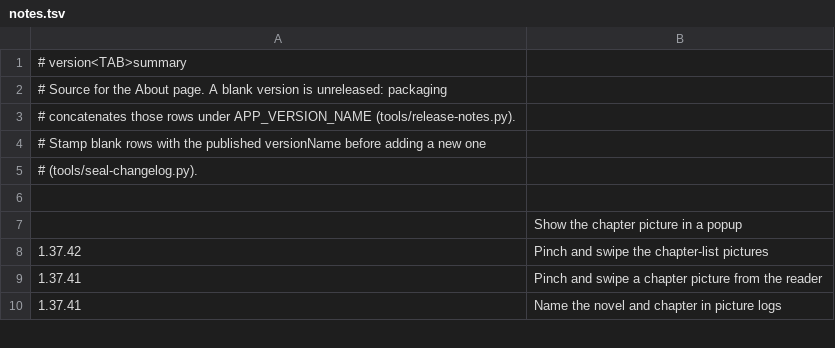
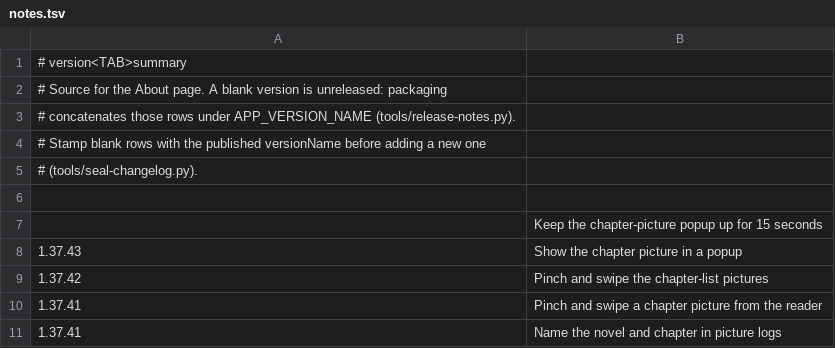
Before and after one commit to vtlinh/novels, a TSV file: android/changelog/notes.tsv, drawn as a sheet; only a part is shown.

```diff
--- a/android/changelog/notes.tsv
+++ b/android/changelog/notes.tsv
@@ -6,3 +6,4 @@
 
-	Show the chapter picture in a popup
+	Keep the chapter-picture popup up for 15 seconds
+1.37.43	Show the chapter picture in a popup
 1.37.42	Pinch and swipe the chapter-list pictures
```
Also changed, not shown: 3 other files.
